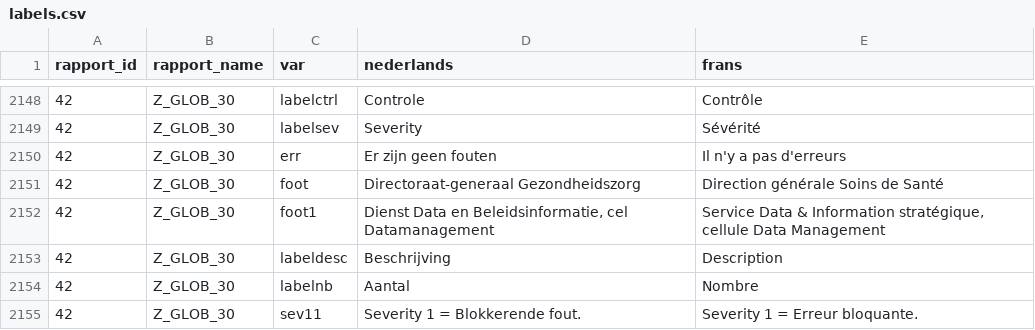
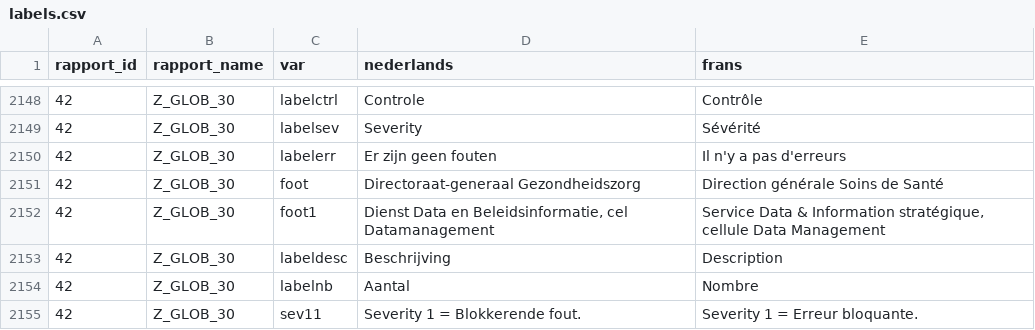
Before and after one commit to L3thics/quarto-vscode, a CSV file: project/reporting/data/labels.csv, drawn as a sheet; only a part is shown, gaps mark what is left out.

```diff
--- a/project/reporting/data/labels.csv
+++ b/project/reporting/data/labels.csv
@@ -2149,3 +2149,3 @@ rapport_id;rapport_name;var;nederlands;frans
 42;Z_GLOB_30;labelsev;Severity;Sévérité
-42;Z_GLOB_30;err;Er zijn geen fouten;Il n'y a pas d'erreurs
+42;Z_GLOB_30;labelerr;Er zijn geen fouten;Il n'y a pas d'erreurs
 42;Z_GLOB_30;foot;Directoraat-generaal Gezondheidszorg;Direction générale Soins de Santé
```
Also changed, not shown: 2 other files.
